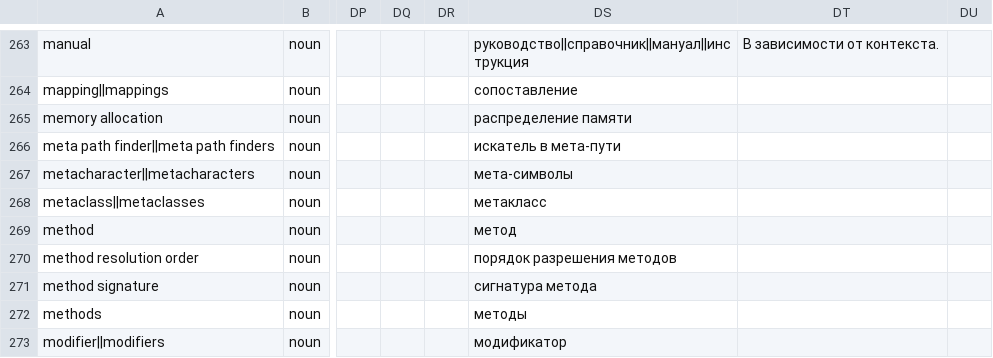
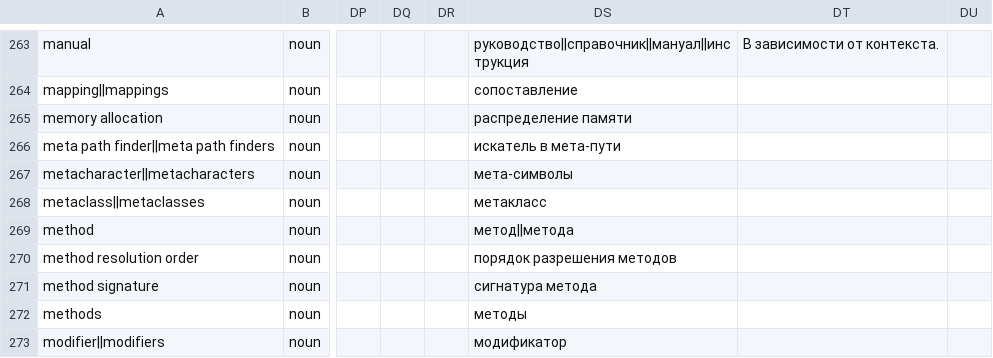
Before and after one commit to python-docs-translations/transifex-automations, a CSV file: python_global.csv, drawn as a sheet; only a part is shown, gaps mark what is left out; the diff covers the shown part only; the diff names each change by its address in the sheet, - before the commit and + after, or states it on an @@ line.

```diff
--- a/python_global.csv
+++ b/python_global.csv
-DS269: метод
+DS269: метод||метода
```
Also changed, not shown: 38 edited cells elsewhere in this file.
